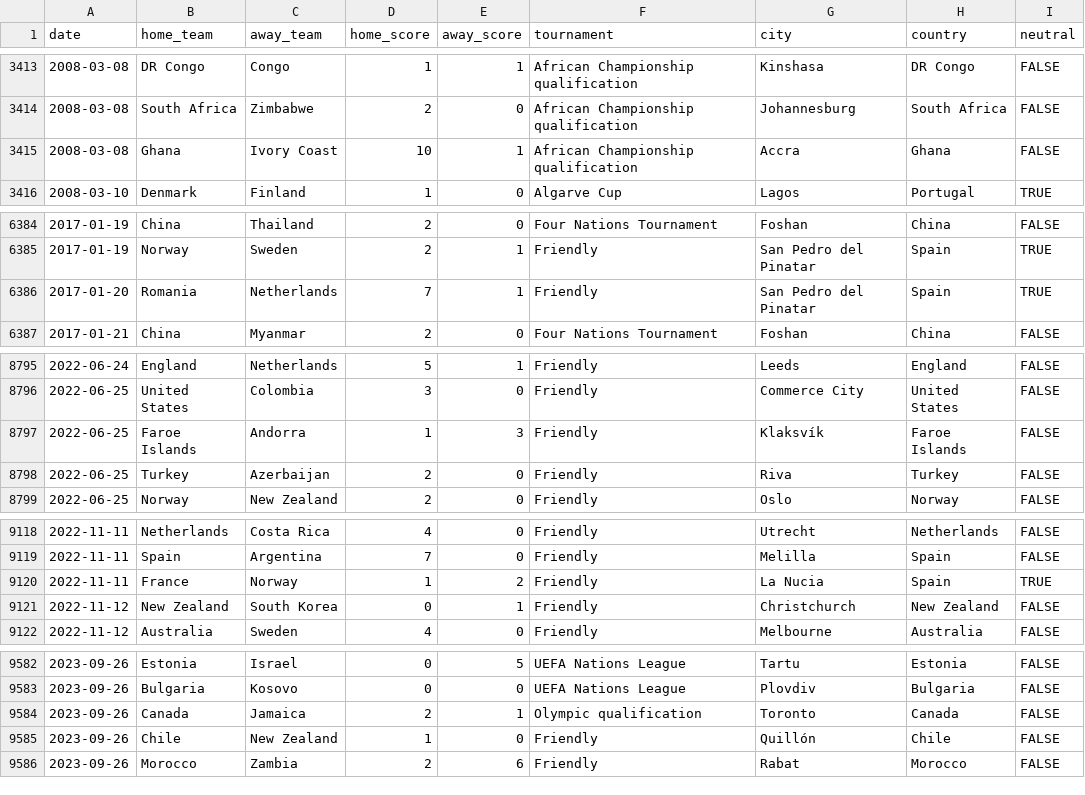
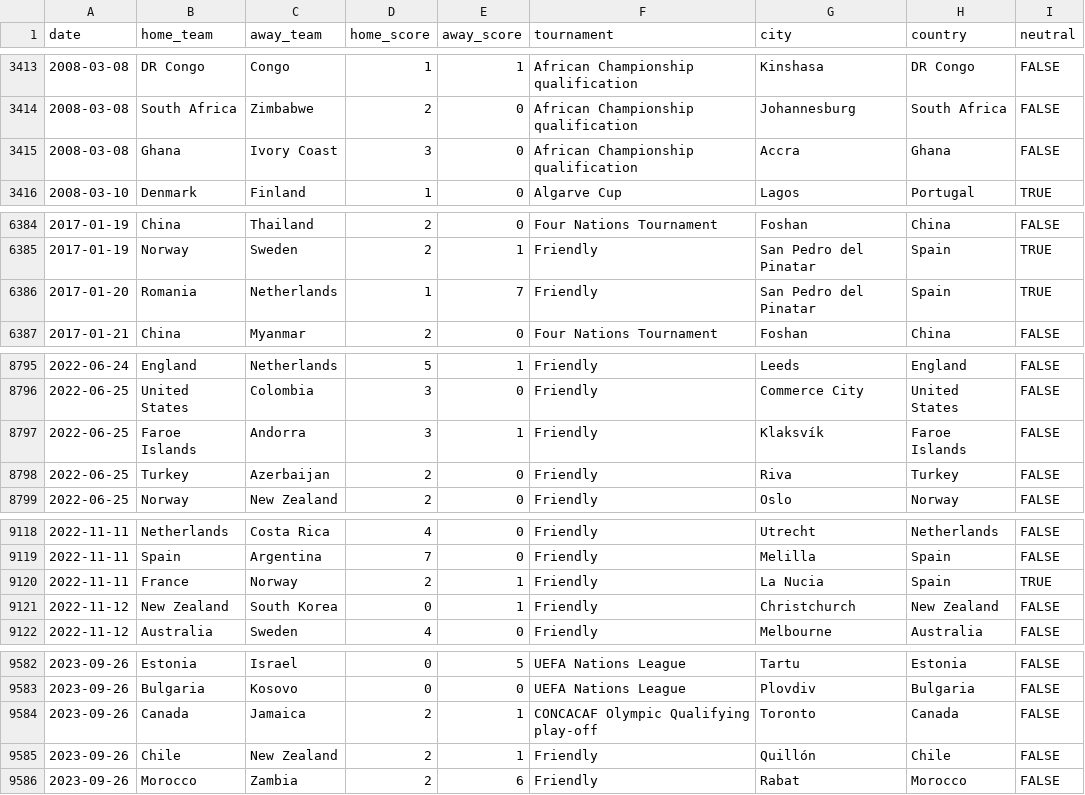
Before and after one commit to martj42/womens-international-results, a CSV file: results.csv, drawn as a sheet; only a part is shown, gaps mark what is left out; the diff covers the shown part only.

Commit message:
update

```diff
--- a/results.csv
+++ b/results.csv
@@ -3414,3 +3414,3 @@ date,home_team,away_team,home_score,away_score,tournament,city,country,neutral
 2008-03-08,South Africa,Zimbabwe,2,0,African Championship qualification,Johannesburg,South Africa,FALSE
-2008-03-08,Ghana,Ivory Coast,10,1,African Championship qualification,Accra,Ghana,FALSE
+2008-03-08,Ghana,Ivory Coast,3,0,African Championship qualification,Accra,Ghana,FALSE
 2008-03-10,Denmark,Finland,1,0,Algarve Cup,Lagos,Portugal,TRUE
@@ -6385,3 +6385,3 @@ date,home_team,away_team,home_score,away_score,tournament,city,country,neutral
 2017-01-19,Norway,Sweden,2,1,Friendly,San Pedro del Pinatar,Spain,TRUE
-2017-01-20,Romania,Netherlands,7,1,Friendly,San Pedro del Pinatar,Spain,TRUE
+2017-01-20,Romania,Netherlands,1,7,Friendly,San Pedro del Pinatar,Spain,TRUE
 2017-01-21,China,Myanmar,2,0,Four Nations Tournament,Foshan,China,FALSE
@@ -8796,3 +8796,3 @@ date,home_team,away_team,home_score,away_score,tournament,city,country,neutral
 2022-06-25,United States,Colombia,3,0,Friendly,Commerce City,United States,FALSE
-2022-06-25,Faroe Islands,Andorra,1,3,Friendly,Klaksvík,Faroe Islands,FALSE
+2022-06-25,Faroe Islands,Andorra,3,1,Friendly,Klaksvík,Faroe Islands,FALSE
 2022-06-25,Turkey,Azerbaijan,2,0,Friendly,Riva,Turkey,FALSE
@@ -9119,3 +9119,3 @@ date,home_team,away_team,home_score,away_score,tournament,city,country,neutral
 2022-11-11,Spain,Argentina,7,0,Friendly,Melilla,Spain,FALSE
-2022-11-11,France,Norway,1,2,Friendly,La Nucia,Spain,TRUE
+2022-11-11,France,Norway,2,1,Friendly,La Nucia,Spain,TRUE
 2022-11-12,New Zealand,South Korea,0,1,Friendly,Christchurch,New Zealand,FALSE
@@ -9583,4 +9583,4 @@ date,home_team,away_team,home_score,away_score,tournament,city,country,neutral
 2023-09-26,Bulgaria,Kosovo,0,0,UEFA Nations League,Plovdiv,Bulgaria,FALSE
-2023-09-26,Canada,Jamaica,2,1,Olympic qualification,Toronto,Canada,FALSE
-2023-09-26,Chile,New Zealand,1,0,Friendly,Quillón,Chile,FALSE
+2023-09-26,Canada,Jamaica,2,1,CONCACAF Olympic Qualifying play-off,Toronto,Canada,FALSE
+2023-09-26,Chile,New Zealand,2,1,Friendly,Quillón,Chile,FALSE
 2023-09-26,Morocco,Zambia,2,6,Friendly,Rabat,Morocco,FALSE
```
Also changed, not shown: 28 edited cells elsewhere in this file.
